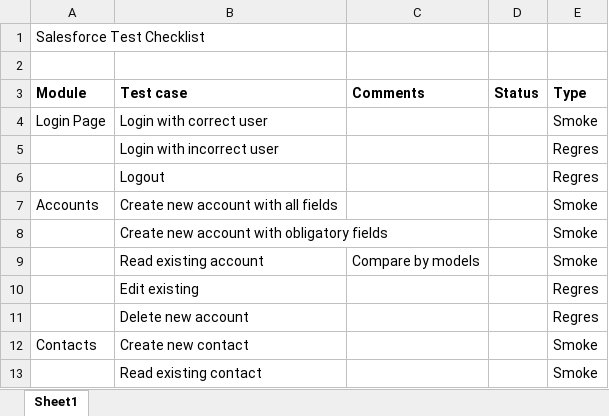
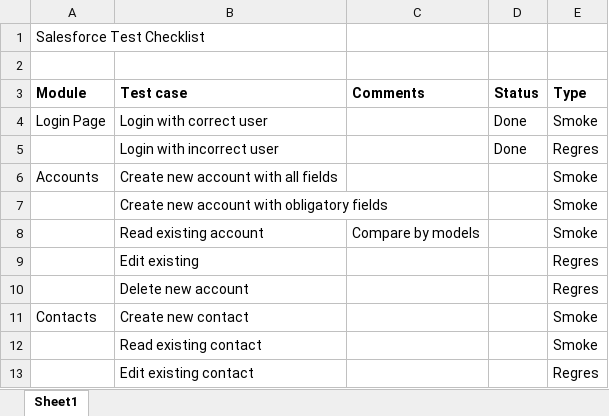
Before and after one commit to MKruglov250/salesforceAutomation, an Excel workbook: testCases.xlsx, sheet Sheet1, drawn as a sheet; only a part is shown; the shorter side is filled out with more unchanged rows; values as stored, in another font and other column widths than the file's, no borders; the diff names each change by its address in the sheet, - before the commit and + after, or states it on an @@ line.

Commit message:
Create base structure and Login tests

```diff
--- a/testCases.xlsx (sheet Sheet1)
+++ b/testCases.xlsx (sheet Sheet1)
-D4:D5 (Status): (empty)
+D4:D5 (Status): Done
-row 6:  | Logout |  |  | Regres
```
Also changed, not shown: 15 other files.
